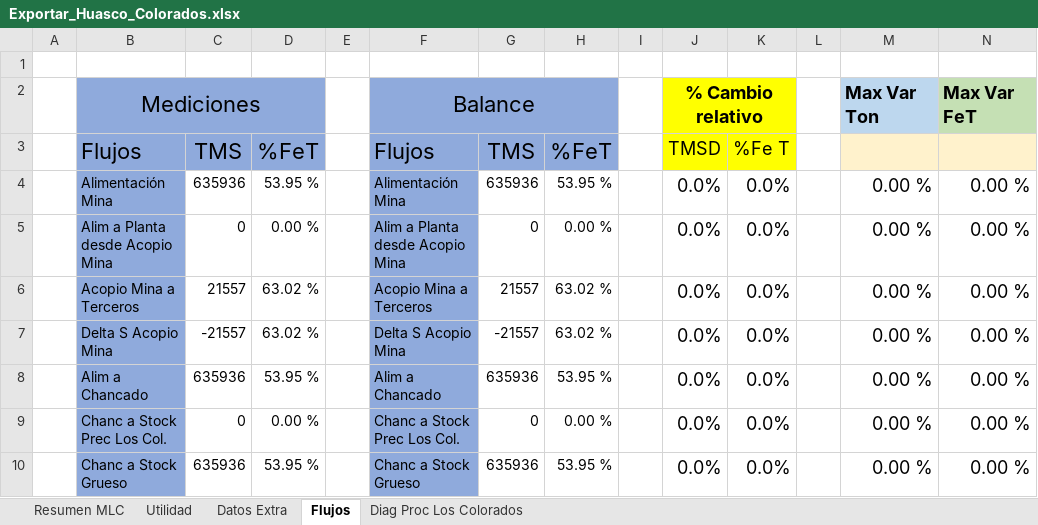
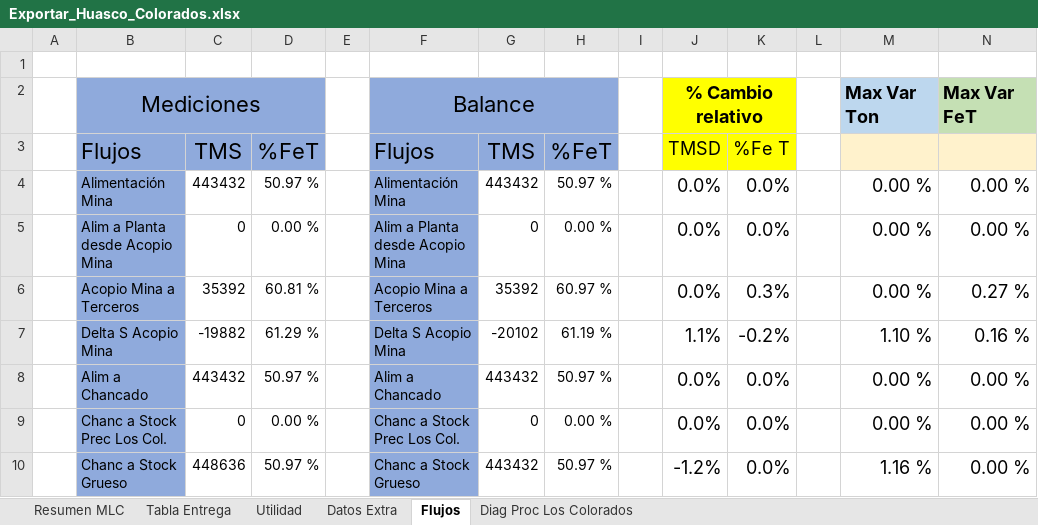
Before and after one commit to fracastr/minera, an Excel workbook: public/Export/Exportar_Huasco_Colorados.xlsx, sheet Flujos, drawn as a sheet; only a part is shown; values as stored, in another font and other column widths than the file's, no borders; conditional formats not drawn; the diff covers the shown part only; the diff names each change by its address in the sheet, - before the commit and + after, or states it on an @@ line.

```diff
--- a/public/Export/Exportar_Huasco_Colorados.xlsx (sheet Flujos)
+++ b/public/Export/Exportar_Huasco_Colorados.xlsx (sheet Flujos)
+sheet tab: Tabla Entrega
-C4: 635936
+C4: 443432
-D4: 53.95 %
+D4: 50.97 %
-G4: 635936
+G4: 443432
-H4: 53.95 %
+H4: 50.97 %
-C6: 21557
+C6: 35392
-D6: 63.02 %
+D6: 60.81 %
-G6: 21557
+G6: 35392
-H6: 63.02 %
+H6: 60.97 %
-K6: 0.0%
+K6: 0.3%
-N6: 0.00 %
+N6: 0.27 %
-C7: -21557
+C7: -19882
-D7: 63.02 %
+D7: 61.29 %
-G7: -21557
+G7: -20102
-H7: 63.02 %
+H7: 61.19 %
-J7: 0.0%
+J7: 1.1%
-K7: 0.0%
+K7: -0.2%
-M7: 0.00 %
+M7: 1.10 %
-N7: 0.00 %
+N7: 0.16 %
-C8: 635936
+C8: 443432
-D8: 53.95 %
+D8: 50.97 %
-G8: 635936
+G8: 443432
-H8: 53.95 %
+H8: 50.97 %
-C10: 635936
+C10: 448636
-D10: 53.95 %
+D10: 50.97 %
-G10: 635936
+G10: 443432
-H10: 53.95 %
+H10: 50.97 %
-J10: 0.0%
+J10: -1.2%
-M10: 0.00 %
+M10: 1.16 %
```
Also changed, not shown: 119 edited cells elsewhere in this sheet, sheet Utilidad, sheet Diag Proc Los Colorados, sheet Datos Extra, sheet Resumen MLC, charts or pictures.
